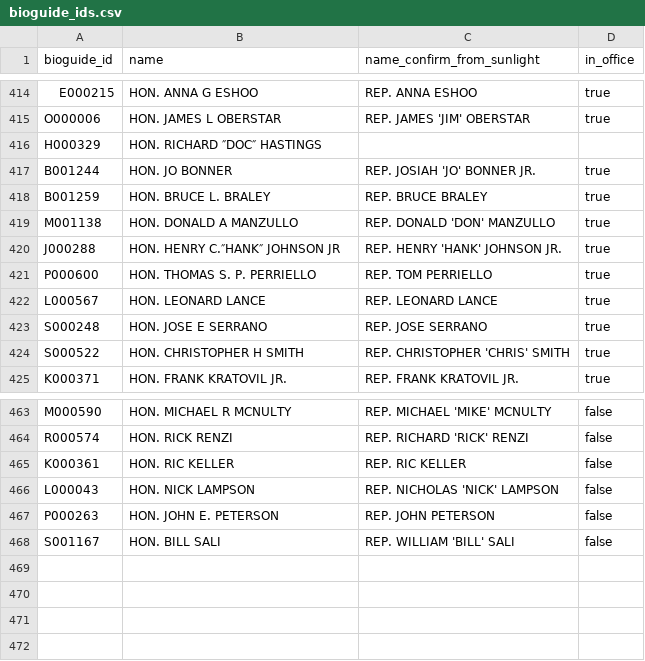
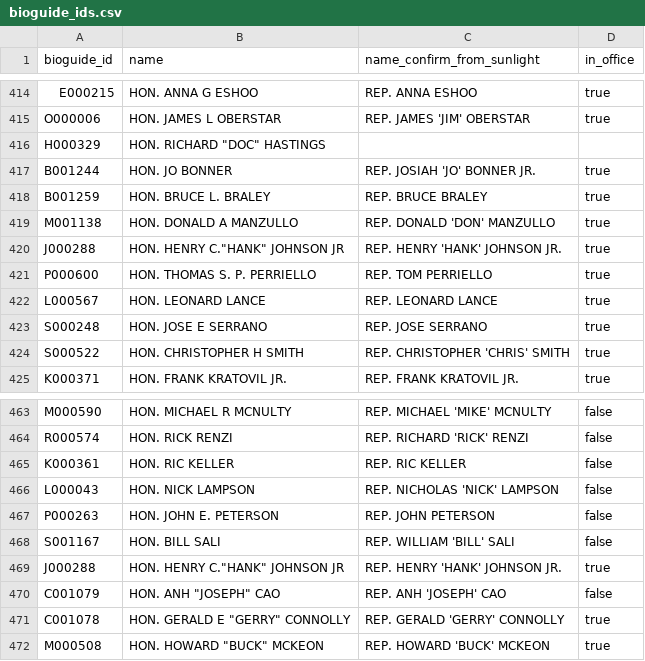
Before and after one commit to propublica/disbursements, a CSV file: process_new_release/2_add_bioguide_id/bioguide_ids.csv, drawn as a sheet; only a part is shown, gaps mark what is left out; the diff names each change by its address in the sheet, - before the commit and + after, or states it on an @@ line.

Commit message:
Updated bioguide IDs cache with normally-quoted names

```diff
--- a/process_new_release/2_add_bioguide_id/bioguide_ids.csv
+++ b/process_new_release/2_add_bioguide_id/bioguide_ids.csv
-B416 (name): HON. RICHARD ″DOC″ HASTINGS
+B416 (name): HON. RICHARD "DOC" HASTINGS
-B420 (name): HON. HENRY C.″HANK″ JOHNSON JR
+B420 (name): HON. HENRY C."HANK" JOHNSON JR
+row 469: J000288 | HON. HENRY C."HANK" JOHNSON JR | REP. HENRY 'HANK' JOHNSON JR. | true
+row 470: C001079 | HON. ANH "JOSEPH" CAO | REP. ANH 'JOSEPH' CAO | false
+row 471: C001078 | HON. GERALD E "GERRY" CONNOLLY | REP. GERALD 'GERRY' CONNOLLY | true
+row 472: M000508 | HON. HOWARD "BUCK" MCKEON | REP. HOWARD 'BUCK' MCKEON | true
```
